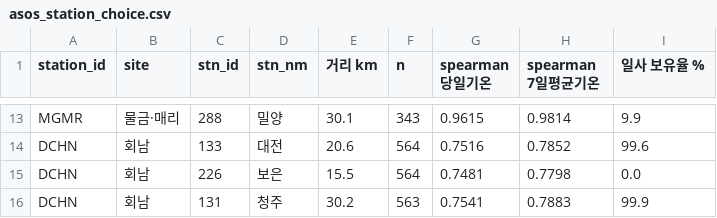
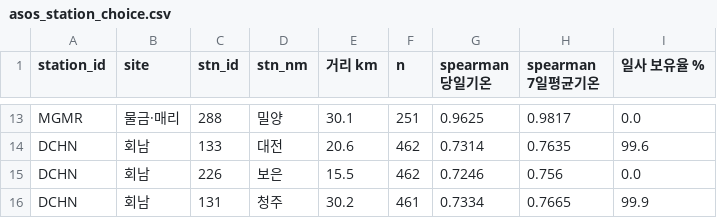
Before and after one commit to LeeJaeHaeng/AlgaeCast, a CSV file: reports/eda/asos_station_choice.csv, drawn as a sheet; only a part is shown, gaps mark what is left out; the diff covers the shown part only; the diff names each change by its address in the sheet, - before the commit and + after, or states it on an @@ line.

```diff
--- a/reports/eda/asos_station_choice.csv
+++ b/reports/eda/asos_station_choice.csv
-F13 (n): 343
+F13 (n): 251
-G13 (spearman 당일기온): 0.9615
+G13 (spearman 당일기온): 0.9625
-H13 (spearman 7일평균기온): 0.9814
+H13 (spearman 7일평균기온): 0.9817
-I13 (일사 보유율 %): 9.9
+I13 (일사 보유율 %): 0.0
-F14:F15 (n): 564
+F14:F15 (n): 462
-G14 (spearman 당일기온): 0.7516
+G14 (spearman 당일기온): 0.7314
-H14 (spearman 7일평균기온): 0.7852
+H14 (spearman 7일평균기온): 0.7635
-G15 (spearman 당일기온): 0.7481
+G15 (spearman 당일기온): 0.7246
-H15 (spearman 7일평균기온): 0.7798
+H15 (spearman 7일평균기온): 0.756
-F16 (n): 563
+F16 (n): 461
-G16 (spearman 당일기온): 0.7541
+G16 (spearman 당일기온): 0.7334
-H16 (spearman 7일평균기온): 0.7883
+H16 (spearman 7일평균기온): 0.7665
```
Also changed, not shown: 36 edited cells elsewhere in this file, 42 other files.
